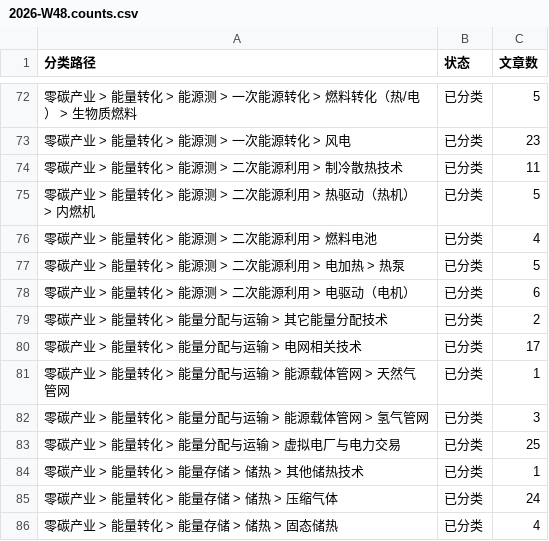
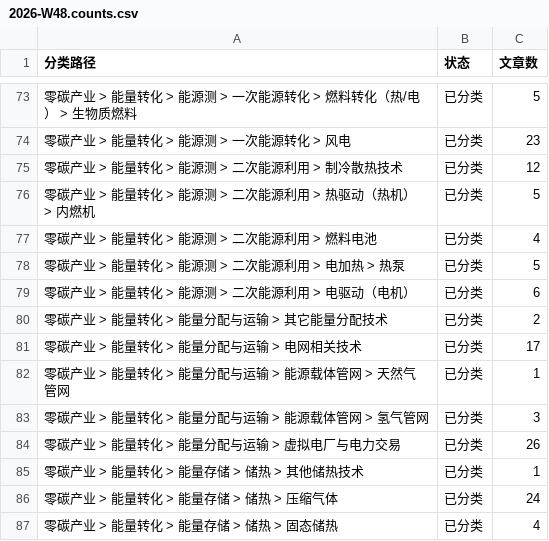
Before and after one commit to wodewoping-png/wechat-daily-news-csv, a CSV file: classified/weekly/2026-W48.counts.csv, drawn as a sheet; only a part is shown, gaps mark what is left out; addresses are those after the commit; the diff covers the shown part only; the diff names each change by its address in the sheet, - before the commit and + after, or states it on an @@ line.

```diff
--- a/classified/weekly/2026-W48.counts.csv
+++ b/classified/weekly/2026-W48.counts.csv
-C75 (文章数): 11
+C75 (文章数): 12
-C84 (文章数): 25
+C84 (文章数): 26
```
Also changed, not shown: 2 added rows, 1 removed row and 7 edited cells elsewhere in this file, 2 other files.
